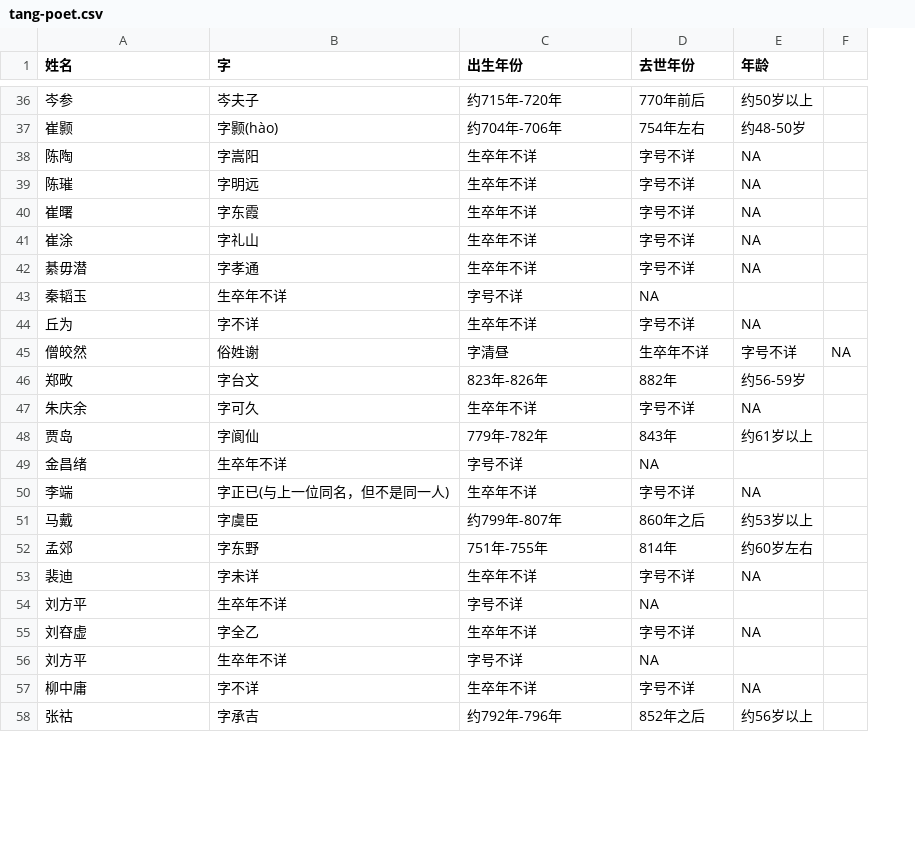
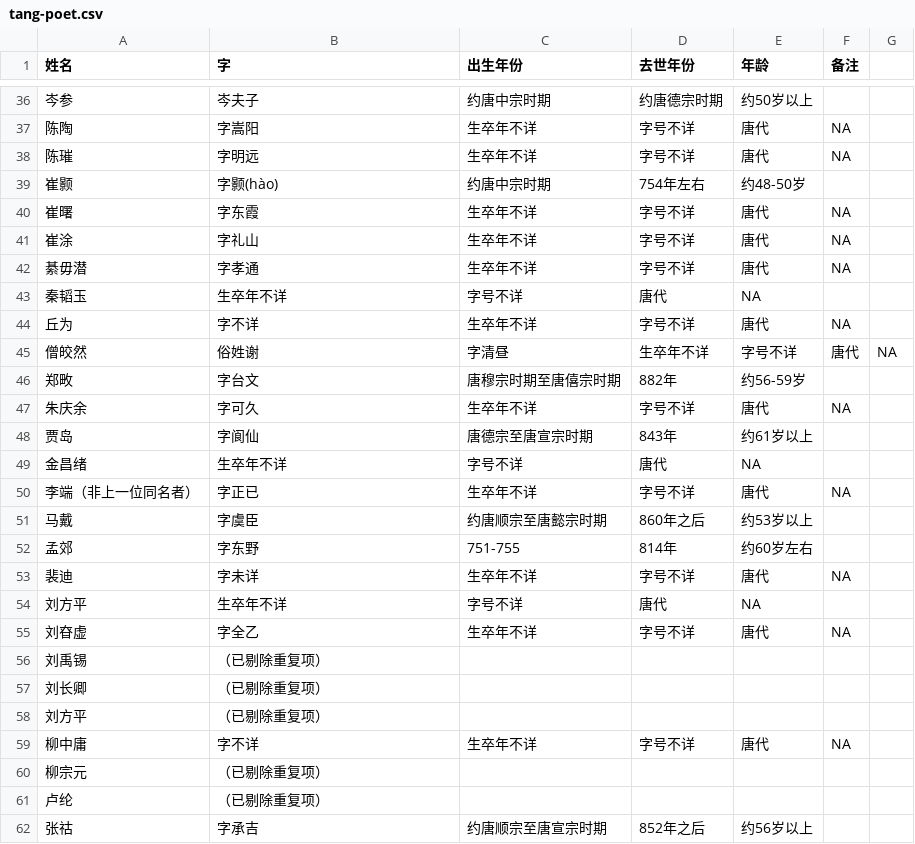
Before and after one commit to LeonMac/notebook, a CSV file: poetry/tang-poet.csv, drawn as a sheet; only a part is shown, gaps mark what is left out; removed rows and columns are numbered as before the commit, all else as after; the diff covers the shown part only; the diff names each change by its address in the sheet, - before the commit and + after, or states it on an @@ line.

```diff
--- a/poetry/tang-poet.csv
+++ b/poetry/tang-poet.csv
+column F (备注), rows 37-38: NA | NA; rows 40-47: NA | NA | NA |  | NA | 唐代 |  | NA; rows 53-55: NA |  | NA; row 59: NA
-C36 (出生年份): 约715年-720年
+C36 (出生年份): 约唐中宗时期
-D36 (去世年份): 770年前后
+D36 (去世年份): 约唐德宗时期
-row 37: 崔颢 | 字颢(hào) | 约704年-706年 | 754年左右 | 约48-50岁
-E37:E38 (年龄): NA
+E37:E38 (年龄): 唐代
+row 39: 崔颢 | 字颢(hào) | 约唐中宗时期 | 754年左右 | 约48-50岁
-E40:E42 (年龄): NA
+E40:E42 (年龄): 唐代
-D43 (去世年份): NA
+D43 (去世年份): 唐代
-E43 (年龄): (empty)
+E43 (年龄): NA
-E44 (年龄): NA
+E44 (年龄): 唐代
-C46 (出生年份): 823年-826年
+C46 (出生年份): 唐穆宗时期至唐僖宗时期
-E47 (年龄): NA
+E47 (年龄): 唐代
-C48 (出生年份): 779年-782年
+C48 (出生年份): 唐德宗至唐宣宗时期
-D49 (去世年份): NA
+D49 (去世年份): 唐代
-E49 (年龄): (empty)
+E49 (年龄): NA
-row 50: 李端 | 字正已(与上一位同名，但不是同一人) | 生卒年不详 | 字号不详 | NA
+row 50: 李端（非上一位同名者） | 字正已 | 生卒年不详 | 字号不详 | 唐代 | NA
-C51 (出生年份): 约799年-807年
+C51 (出生年份): 约唐顺宗至唐懿宗时期
-C52 (出生年份): 751年-755年
+C52 (出生年份): 751-755
-E53 (年龄): NA
+E53 (年龄): 唐代
-D54 (去世年份): NA
+D54 (去世年份): 唐代
-E54 (年龄): (empty)
+E54 (年龄): NA
-E55 (年龄): NA
+E55 (年龄): 唐代
-row 56: 刘方平 | 生卒年不详 | 字号不详 | NA
+row 56: 刘禹锡 | （已剔除重复项）
+row 57: 刘长卿 | （已剔除重复项）
+row 58: 刘方平 | （已剔除重复项）
-E59 (年龄): NA
+E59 (年龄): 唐代
+row 60: 柳宗元 | （已剔除重复项）
+row 61: 卢纶 | （已剔除重复项）
-C62 (出生年份): 约792年-796年
+C62 (出生年份): 约唐顺宗至唐宣宗时期
```
Also changed, not shown: 5 added rows and 79 edited cells elsewhere in this file, 3 other files.
